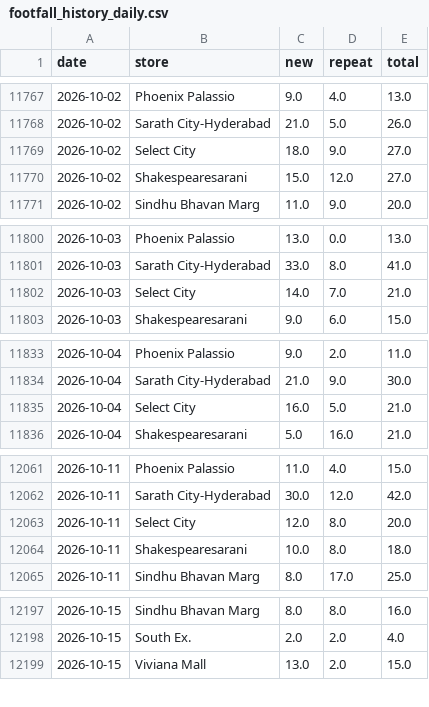
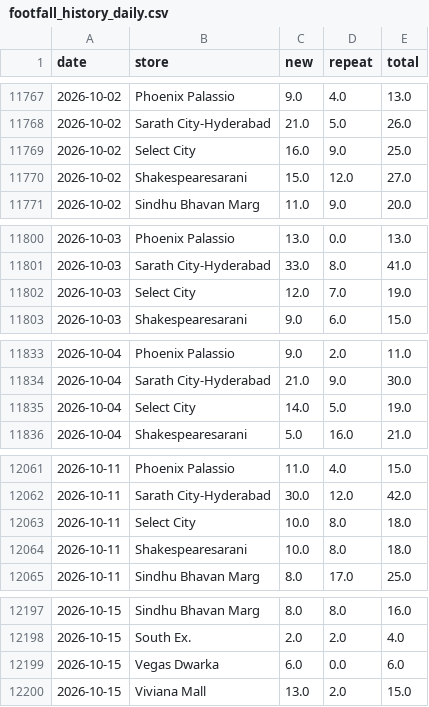
Before and after one commit to vaikanha123/BSC_Dashboard, a CSV file: data/footfall_history_daily.csv, drawn as a sheet; only a part is shown, gaps mark what is left out; the diff covers the shown part only.

```diff
--- a/data/footfall_history_daily.csv
+++ b/data/footfall_history_daily.csv
@@ -11768,3 +11768,3 @@ date,store,new,repeat,total
 2026-10-02,Sarath City-Hyderabad,21.0,5.0,26.0
-2026-10-02,Select City,18.0,9.0,27.0
+2026-10-02,Select City,16.0,9.0,25.0
 2026-10-02,Shakespearesarani,15.0,12.0,27.0
@@ -11801,3 +11801,3 @@ date,store,new,repeat,total
 2026-10-03,Sarath City-Hyderabad,33.0,8.0,41.0
-2026-10-03,Select City,14.0,7.0,21.0
+2026-10-03,Select City,12.0,7.0,19.0
 2026-10-03,Shakespearesarani,9.0,6.0,15.0
@@ -11834,3 +11834,3 @@ date,store,new,repeat,total
 2026-10-04,Sarath City-Hyderabad,21.0,9.0,30.0
-2026-10-04,Select City,16.0,5.0,21.0
+2026-10-04,Select City,14.0,5.0,19.0
 2026-10-04,Shakespearesarani,5.0,16.0,21.0
@@ -12062,3 +12062,3 @@ date,store,new,repeat,total
 2026-10-11,Sarath City-Hyderabad,30.0,12.0,42.0
-2026-10-11,Select City,12.0,8.0,20.0
+2026-10-11,Select City,10.0,8.0,18.0
 2026-10-11,Shakespearesarani,10.0,8.0,18.0
@@ -12198,2 +12198,3 @@ date,store,new,repeat,total
 2026-10-15,South Ex.,2.0,2.0,4.0
+2026-10-15,Vegas Dwarka,6.0,0.0,6.0
 2026-10-15,Viviana Mall,13.0,2.0,15.0
```
Also changed, not shown: 34 added rows elsewhere in this file, 7 other files.
